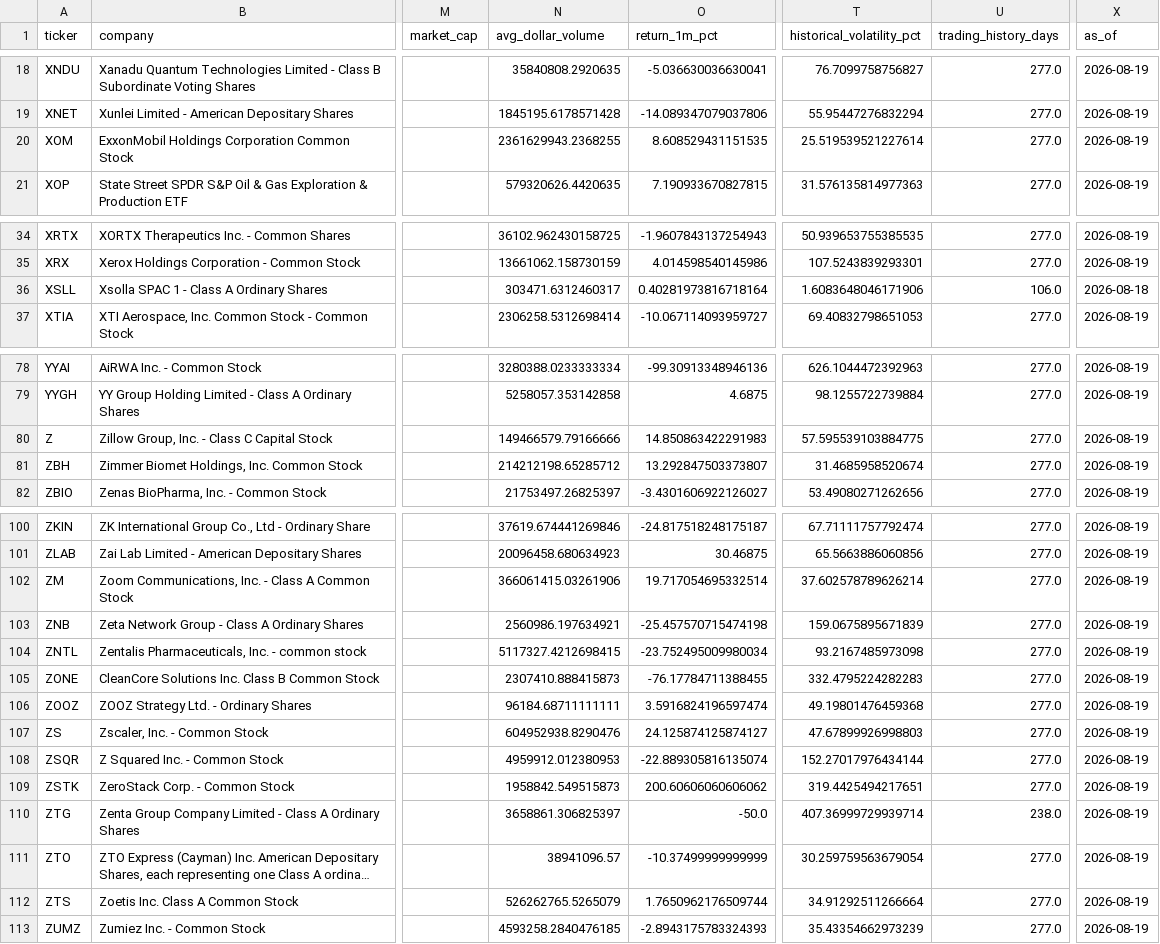
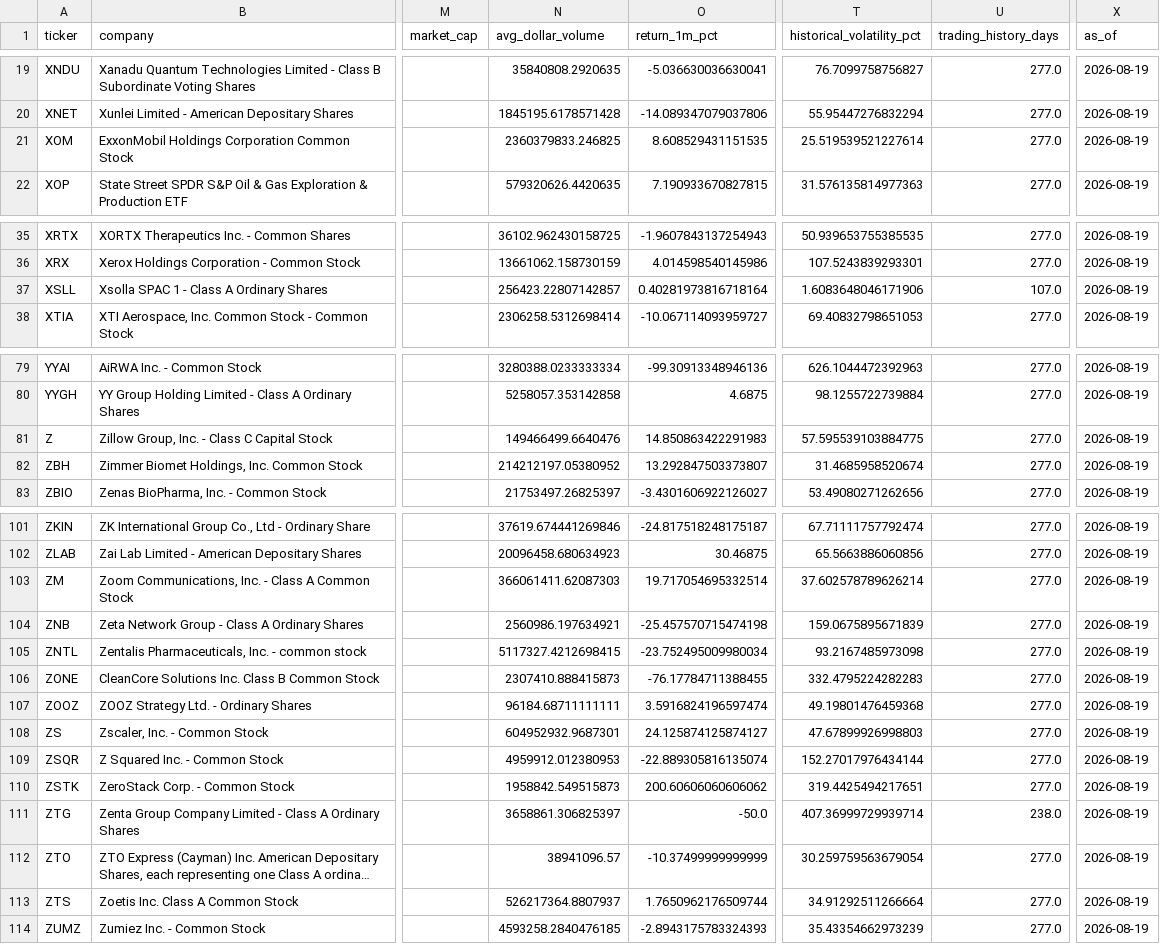
Before and after one commit to chelovekodessa/qrgf-market-data, a CSV file: data/v3/latest/radar/page-0021.csv, drawn as a sheet; only a part is shown, gaps mark what is left out; long unchanged cells end in …; addresses are those after the commit; the diff covers the shown part only; the diff names each change by its address in the sheet, - before the commit and + after, or states it on an @@ line.

```diff
--- a/data/v3/latest/radar/page-0021.csv
+++ b/data/v3/latest/radar/page-0021.csv
-N21 (avg_dollar_volume): 2361629943.2368255
+N21 (avg_dollar_volume): 2360379833.246825
-N37 (avg_dollar_volume): 303471.6312460317
+N37 (avg_dollar_volume): 256423.22807142857
-U37 (trading_history_days): 106.0
+U37 (trading_history_days): 107.0
-X37 (as_of): 2026-08-18
+X37 (as_of): 2026-08-19
-N81 (avg_dollar_volume): 149466579.79166666
+N81 (avg_dollar_volume): 149466499.6640476
-N82 (avg_dollar_volume): 214212198.65285712
+N82 (avg_dollar_volume): 214212197.05380952
-N103 (avg_dollar_volume): 366061415.03261906
+N103 (avg_dollar_volume): 366061411.62087303
-N108 (avg_dollar_volume): 604952938.8290476
+N108 (avg_dollar_volume): 604952932.9687301
-N113 (avg_dollar_volume): 526262765.5265079
+N113 (avg_dollar_volume): 526217364.8807937
```
Also changed, not shown: 1 added row and 26 edited cells elsewhere in this file, data/v3/latest/radar/page-0007.csv, data/v3/latest/radar/page-0015.csv, 21 other files.
